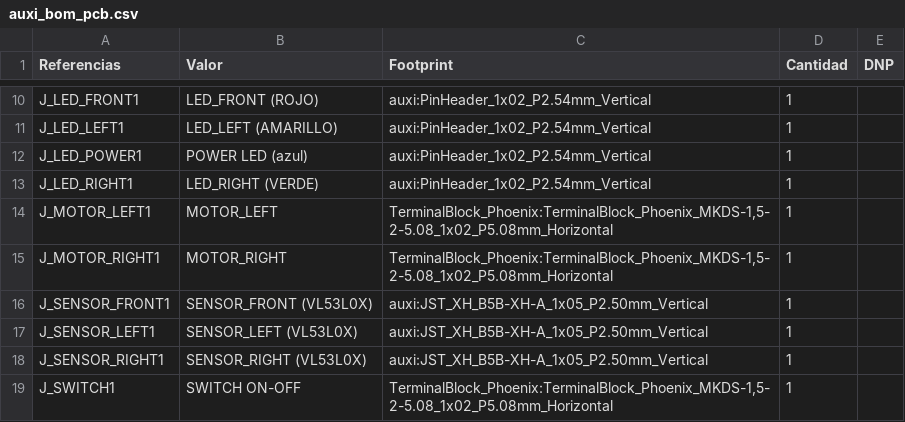
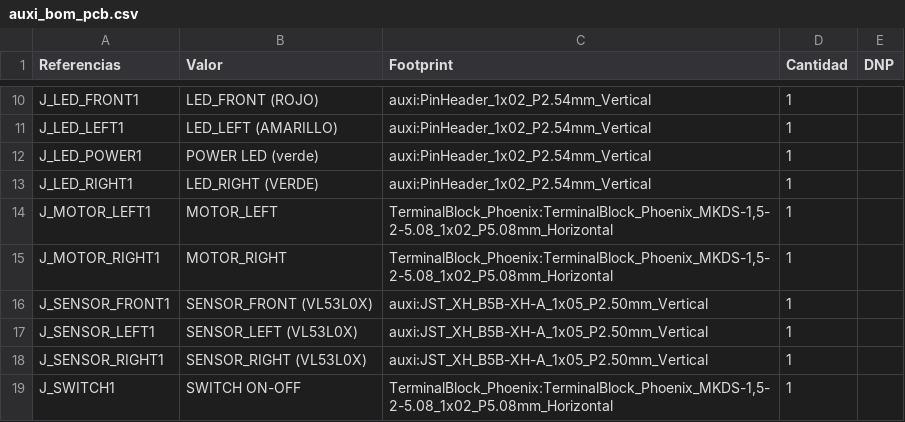
Before and after one commit to cesaraz455/auxi, a CSV file: docs/auxi_bom_pcb.csv, drawn as a sheet; only a part is shown, gaps mark what is left out.

```diff
--- a/docs/auxi_bom_pcb.csv
+++ b/docs/auxi_bom_pcb.csv
@@ -11,3 +11,3 @@
 "J_LED_LEFT1","LED_LEFT (AMARILLO)","auxi:PinHeader_1x02_P2.54mm_Vertical","1",""
-"J_LED_POWER1","POWER LED (azul)","auxi:PinHeader_1x02_P2.54mm_Vertical","1",""
+"J_LED_POWER1","POWER LED (verde)","auxi:PinHeader_1x02_P2.54mm_Vertical","1",""
 "J_LED_RIGHT1","LED_RIGHT (VERDE)","auxi:PinHeader_1x02_P2.54mm_Vertical","1",""
```
Also changed, not shown: 8 other files.
